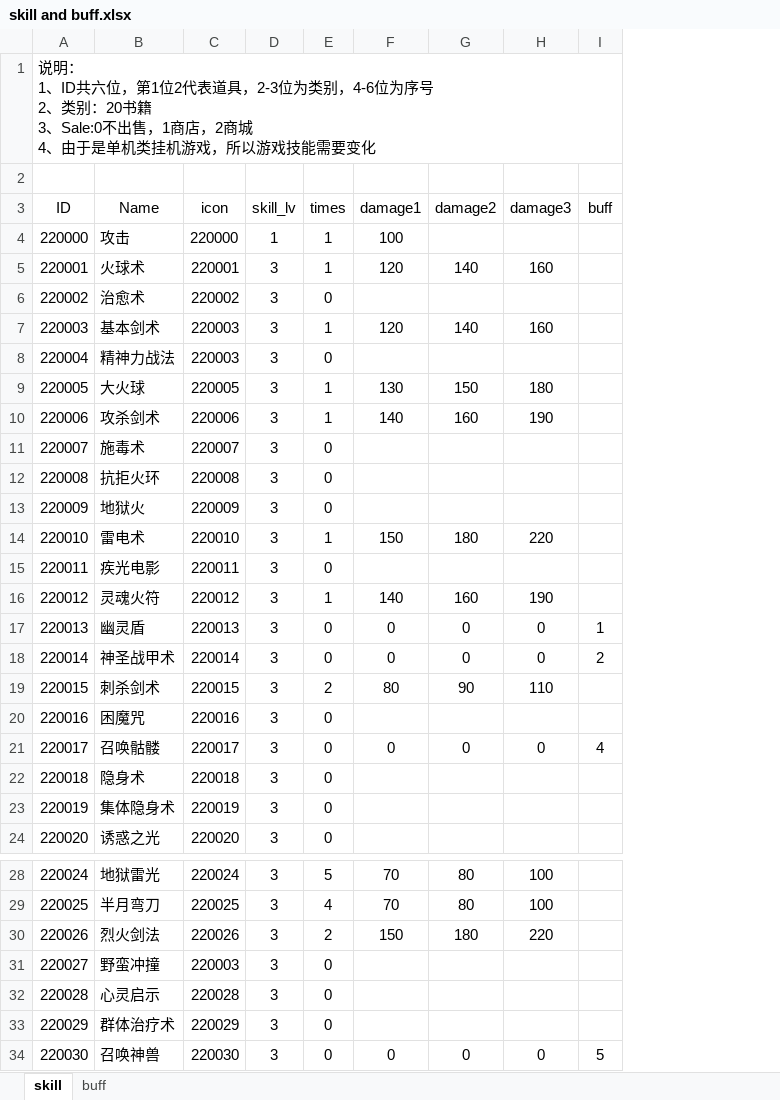
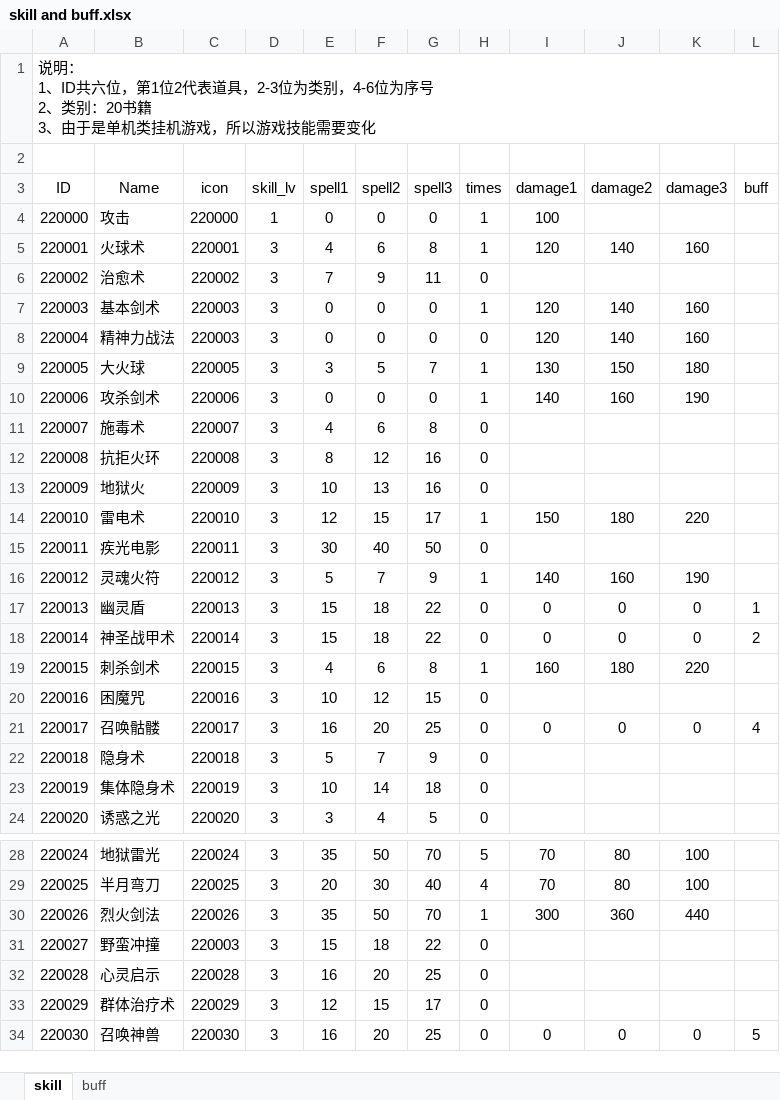
Before and after one commit to simon0xia/mirror, an Excel workbook: documents/skill and buff.xlsx, sheet skill, drawn as a sheet; only a part is shown, gaps mark what is left out; values as stored, in another font and other column widths than the file's, no borders; conditional formats not drawn; addresses are those after the commit; ↵ is a line break in a cell; the diff names each change by its address in the sheet, - before the commit and + after, or states it on an @@ line.

```diff
--- a/documents/skill and buff.xlsx (sheet skill)
+++ b/documents/skill and buff.xlsx (sheet skill)
+column E (spell1), rows 4-24: 0 | 4 | 7 | 0 | 0 | 3 | 0 | 4 | 8 | 10 | 12 | 30 | 5 | 15 | 15 | 4 | 10 | 16 | 5 | 10 | 3; rows 28-34: 35 | 20 | 35 | 15 | 16 | 12 | 16
+column F (spell2), rows 4-24: 0 | 6 | 9 | 0 | 0 | 5 | 0 | 6 | 12 | 13 | 15 | 40 | 7 | 18 | 18 | 6 | 12 | 20 | 7 | 14 | 4; rows 28-34: 50 | 30 | 50 | 18 | 20 | 15 | 20
+column G (spell3), rows 4-24: 0 | 8 | 11 | 0 | 0 | 7 | 0 | 8 | 16 | 16 | 17 | 50 | 9 | 22 | 22 | 8 | 15 | 25 | 9 | 18 | 5; rows 28-34: 70 | 40 | 70 | 22 | 25 | 17 | 25
-A1 (ID): …籍 ↵ 3、Sale:0不出售，1商店，2商城 ↵ 4、由于是单…
+A1 (ID): …籍 ↵ 3、由于是单…
-I8 (damage1): (empty)
+I8 (damage1): 120
-J8 (damage2): (empty)
+J8 (damage2): 140
-K8 (damage3): (empty)
+K8 (damage3): 160
-H19 (times): 2
+H19 (times): 1
-I19 (damage1): 80
+I19 (damage1): 160
-J19 (damage2): 90
+J19 (damage2): 180
-K19 (damage3): 110
+K19 (damage3): 220
-H30 (times): 2
+H30 (times): 1
-I30 (damage1): 150
+I30 (damage1): 300
-J30 (damage2): 180
+J30 (damage2): 360
-K30 (damage3): 220
+K30 (damage3): 440
```
Also changed, not shown: sheet buff, documents/暴率表.xlsx, 2 other files.
